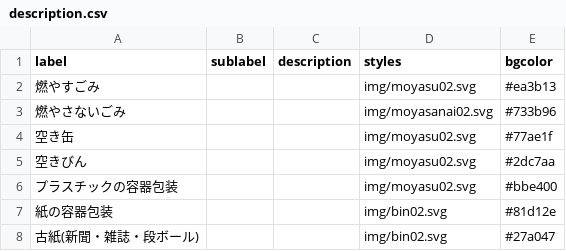
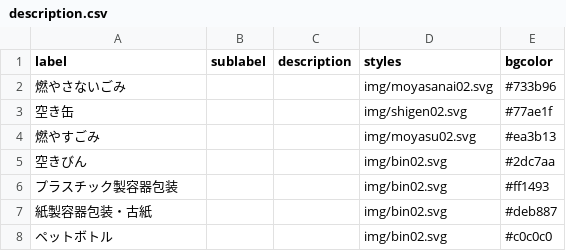
Before and after one commit to codefortoyama/5374, a CSV file: data/description.csv, drawn as a sheet.

Commit message:
Update description.csv

```diff
--- a/data/description.csv
+++ b/data/description.csv
@@ -1,8 +1,8 @@
 label,sublabel,description,styles,bgcolor
+燃やさないごみ,,,img/moyasanai02.svg,#733b96
+空き缶,,,img/shigen02.svg,#77ae1f
 燃やすごみ,,,img/moyasu02.svg,#ea3b13
-燃やさないごみ,,,img/moyasanai02.svg,#733b96
-空き缶,,,img/moyasu02.svg,#77ae1f
-空きびん,,,img/moyasu02.svg,#2dc7aa
-プラスチックの容器包装,,,img/moyasu02.svg,#bbe400
-紙の容器包装,,,img/bin02.svg,#81d12e
-古紙(新聞・雑誌・段ボール),,,img/bin02.svg,#27a047
+空きびん,,,img/bin02.svg,#2dc7aa
+プラスチック製容器包装,,,img/bin02.svg,#ff1493
+紙製容器包装・古紙,,,img/bin02.svg,#deb887
+ペットボトル,,,img/bin02.svg,#c0c0c0
```
